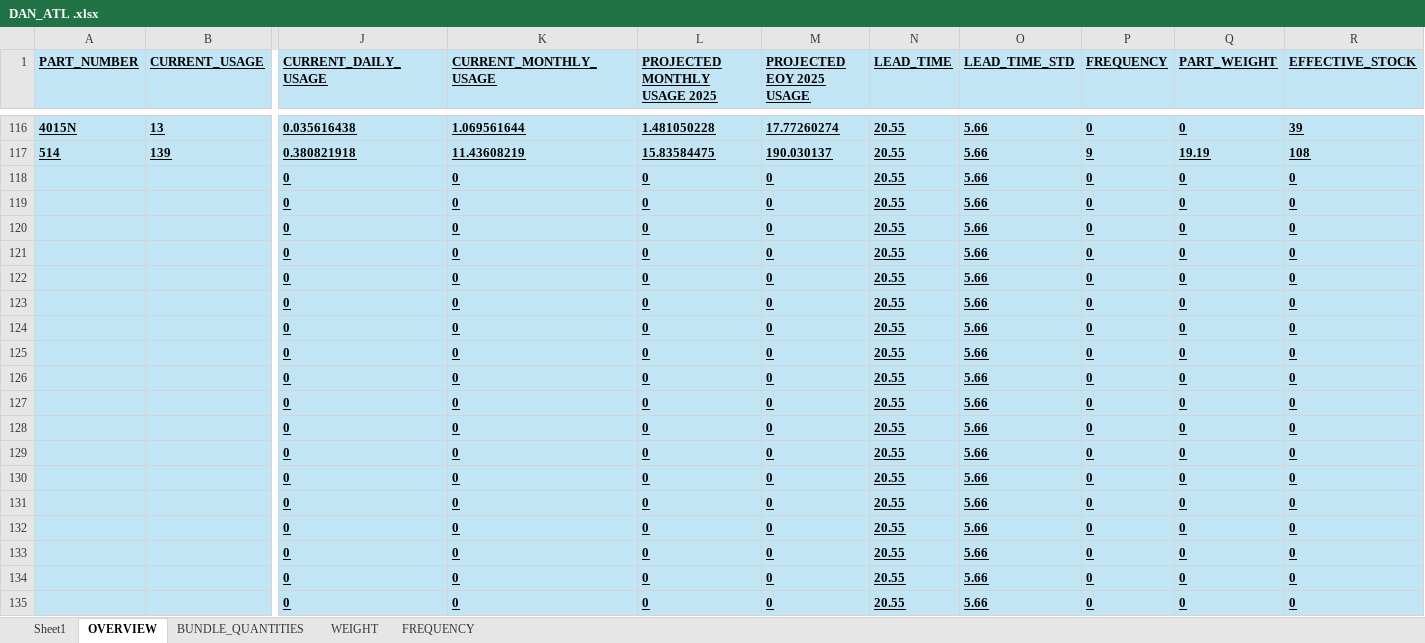
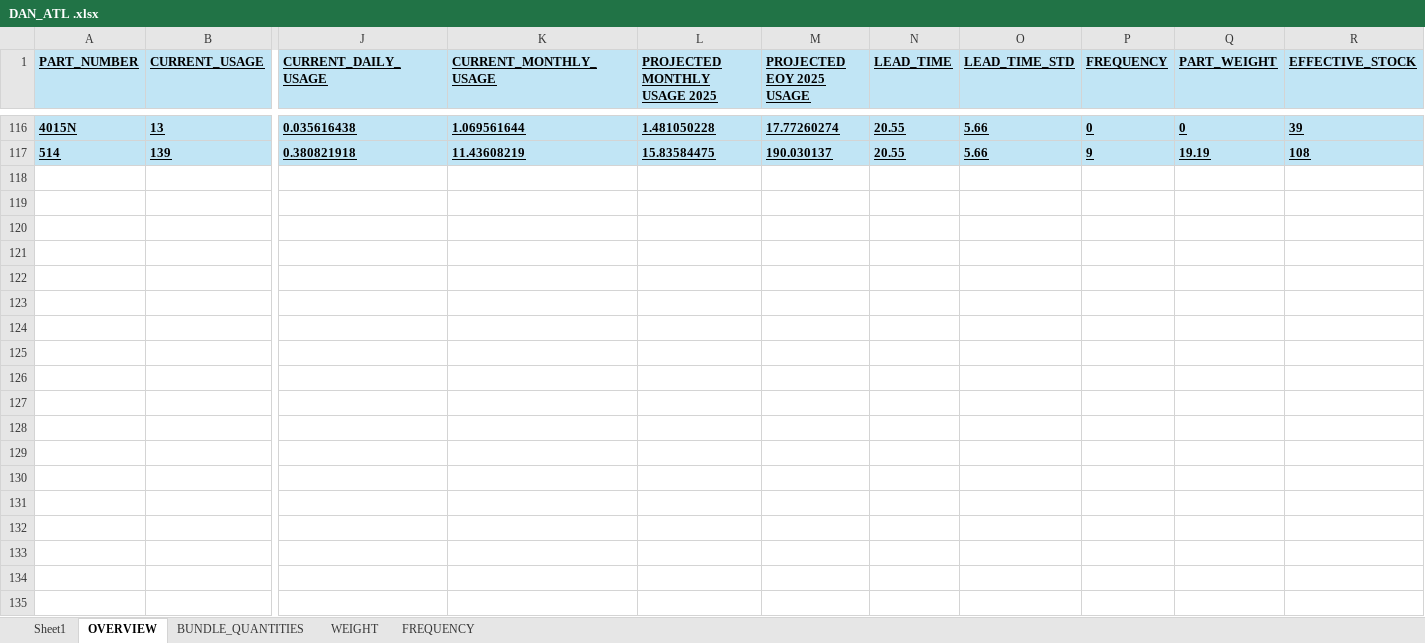
Before and after one commit to NEPatriots-Coder/DemandForecasting, an Excel workbook: DAN_ATL .xlsx, sheet OVERVIEW, drawn as a sheet; only a part is shown, gaps mark what is left out; values as stored, in another font and other column widths than the file's, no borders; rows hold the shown columns only; the diff covers the shown part only; the diff names each change by its address in the sheet, - before the commit and + after, or states it on an @@ line.

```diff
--- a/DAN_ATL .xlsx (sheet OVERVIEW)
+++ b/DAN_ATL .xlsx (sheet OVERVIEW)
-row 118:  |  | 0 | 0 | 0 | 0 | 20.55 | 5.66 | 0 | 0 | 0
-row 119:  |  | 0 | 0 | 0 | 0 | 20.55 | 5.66 | 0 | 0 | 0
-row 120:  |  | 0 | 0 | 0 | 0 | 20.55 | 5.66 | 0 | 0 | 0
-row 121:  |  | 0 | 0 | 0 | 0 | 20.55 | 5.66 | 0 | 0 | 0
-row 122:  |  | 0 | 0 | 0 | 0 | 20.55 | 5.66 | 0 | 0 | 0
-row 123:  |  | 0 | 0 | 0 | 0 | 20.55 | 5.66 | 0 | 0 | 0
-row 124:  |  | 0 | 0 | 0 | 0 | 20.55 | 5.66 | 0 | 0 | 0
-row 125:  |  | 0 | 0 | 0 | 0 | 20.55 | 5.66 | 0 | 0 | 0
-row 126:  |  | 0 | 0 | 0 | 0 | 20.55 | 5.66 | 0 | 0 | 0
-row 127:  |  | 0 | 0 | 0 | 0 | 20.55 | 5.66 | 0 | 0 | 0
-row 128:  |  | 0 | 0 | 0 | 0 | 20.55 | 5.66 | 0 | 0 | 0
-row 129:  |  | 0 | 0 | 0 | 0 | 20.55 | 5.66 | 0 | 0 | 0
-row 130:  |  | 0 | 0 | 0 | 0 | 20.55 | 5.66 | 0 | 0 | 0
-row 131:  |  | 0 | 0 | 0 | 0 | 20.55 | 5.66 | 0 | 0 | 0
-row 132:  |  | 0 | 0 | 0 | 0 | 20.55 | 5.66 | 0 | 0 | 0
-row 133:  |  | 0 | 0 | 0 | 0 | 20.55 | 5.66 | 0 | 0 | 0
-row 134:  |  | 0 | 0 | 0 | 0 | 20.55 | 5.66 | 0 | 0 | 0
-row 135:  |  | 0 | 0 | 0 | 0 | 20.55 | 5.66 | 0 | 0 | 0
```
Also changed, not shown: 4 removed rows elsewhere in this sheet, 4 other files.
